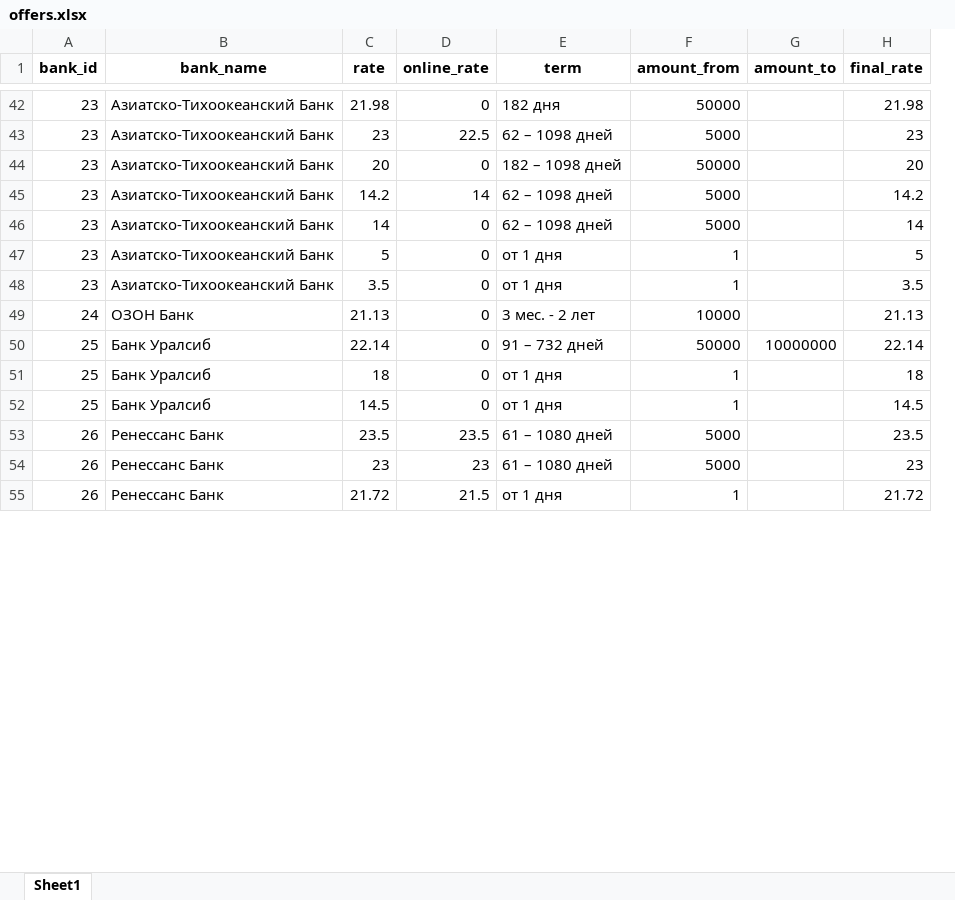
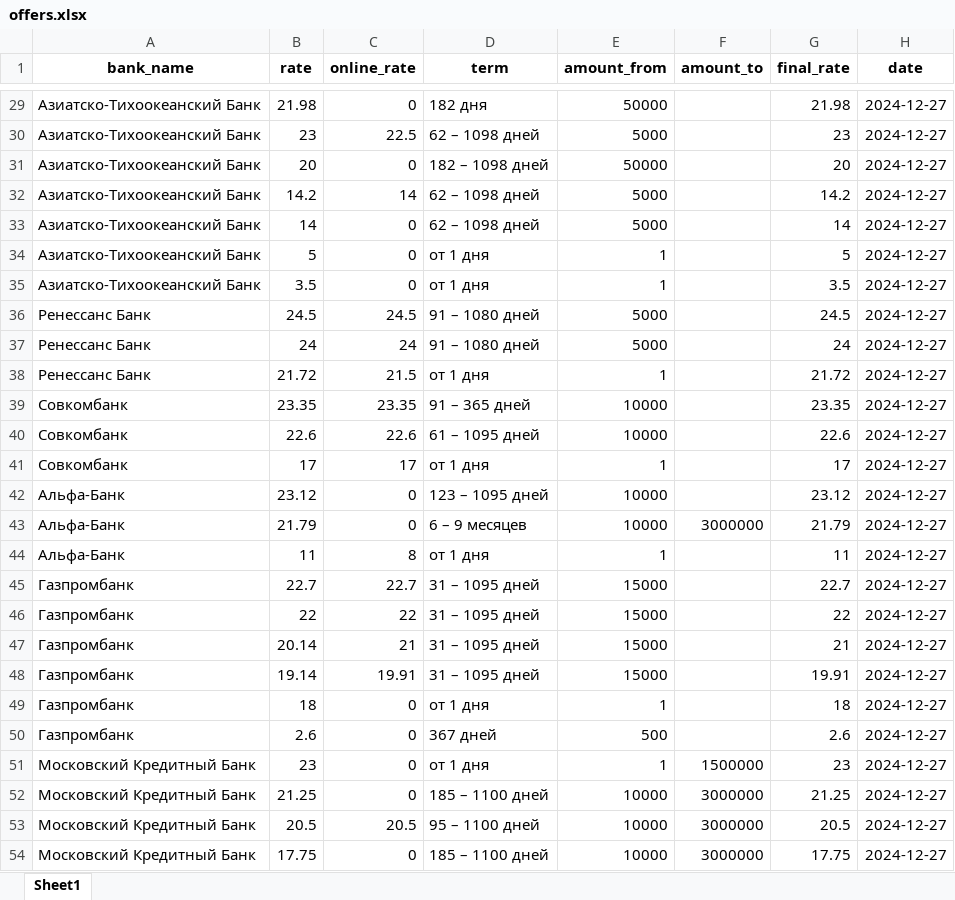
Before and after one commit to Aleksey-Asap/BanksDepositRates, an Excel workbook: data/offers.xlsx, sheet Sheet1, drawn as a sheet; only a part is shown, gaps mark what is left out; values as stored, in another font and other column widths than the file's, no borders; removed rows and columns are numbered as before the commit, all else as after; the diff covers the shown part only; the diff names each change by its address in the sheet, - before the commit and + after, or states it on an @@ line.

```diff
--- a/data/offers.xlsx (sheet Sheet1)
+++ b/data/offers.xlsx (sheet Sheet1)
-column A (bank_id), rows 42-48: all 23; rows 53-55: all 26
+column H (date), rows 29-38: all 2024-12-27
-row 49: 24 | ОЗОН Банк | 21.13 | 0 | 3 мес. - 2 лет | 10000 |  | 21.13
-row 50: 25 | Банк Уралсиб | 22.14 | 0 | 91 – 732 дней | 50000 | 10000000 | 22.14
-row 51: 25 | Банк Уралсиб | 18 | 0 | от 1 дня | 1 |  | 18
-row 52: 25 | Банк Уралсиб | 14.5 | 0 | от 1 дня | 1 |  | 14.5
-B36 (rate): 23.5
+B36 (rate): 24.5
-C36 (online_rate): 23.5
+C36 (online_rate): 24.5
-D36:D37 (term): 61 – 1080 дней
+D36:D37 (term): 91 – 1080 дней
-G36 (final_rate): 23.5
+G36 (final_rate): 24.5
-B37 (rate): 23
+B37 (rate): 24
-C37 (online_rate): 23
+C37 (online_rate): 24
-G37 (final_rate): 23
+G37 (final_rate): 24
@@ row 78 moved to row 39: Совкомбанк @@
@@ row 79 moved to row 40: Совкомбанк @@
@@ row 80 moved to row 41: Совкомбанк @@
+row 42: Альфа-Банк | 23.12 | 0 | 123 – 1095 дней | 10000 |  | 23.12 | 2024-12-27
+row 43: Альфа-Банк | 21.79 | 0 | 6 – 9 месяцев | 10000 | 3000000 | 21.79 | 2024-12-27
@@ row 83 moved to row 44: Альфа-Банк @@
@@ row 63 moved to row 45: Газпромбанк @@
+row 46: Газпромбанк | 22 | 22 | 31 – 1095 дней | 15000 |  | 22 | 2024-12-27
@@ row 65 moved to row 47: Газпромбанк @@
@@ row 66 moved to row 48: Газпромбанк @@
@@ row 67 moved to row 49: Газпромбанк @@
@@ row 68 moved to row 50: Газпромбанк @@
@@ row 70 moved to row 51: Московский Кредитный Банк @@
+row 52: Московский Кредитный Банк | 21.25 | 0 | 185 – 1100 дней | 10000 | 3000000 | 21.25 | 2024-12-27
@@ row 72 moved to row 53: Московский Кредитный Банк @@
@@ row 73 moved to row 54: Московский Кредитный Банк @@
```
Also changed, not shown: 50 added rows, 56 removed rows, 78 moved rows and 44 edited cells elsewhere in this sheet, data/banks.xlsx, 2 other files.
